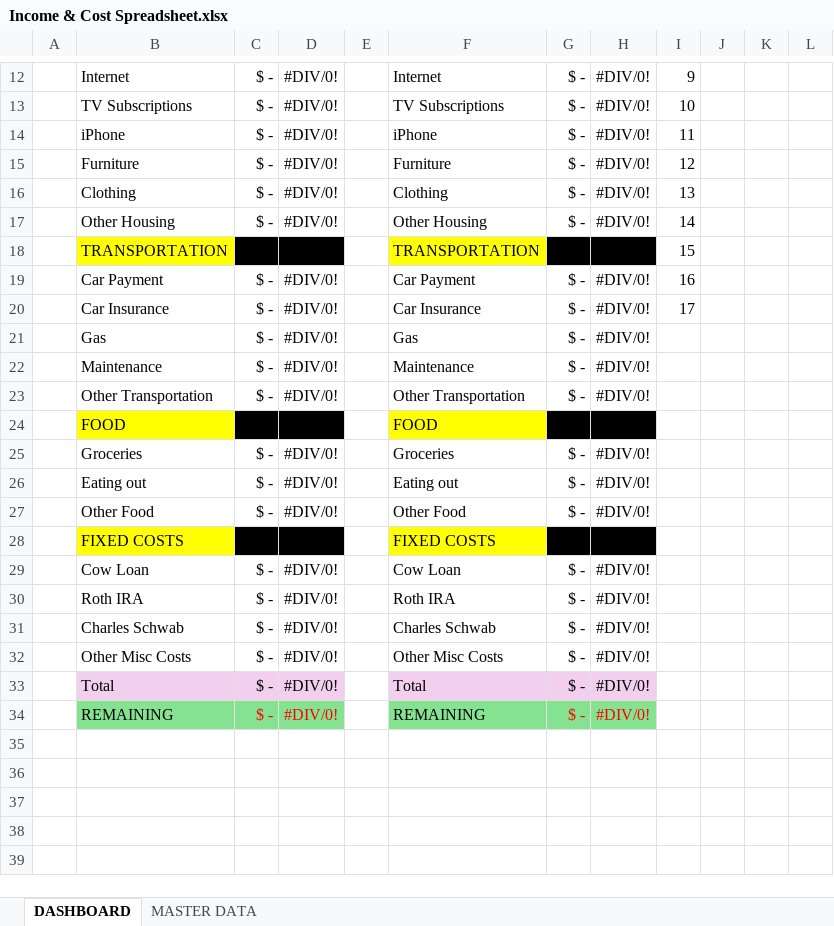
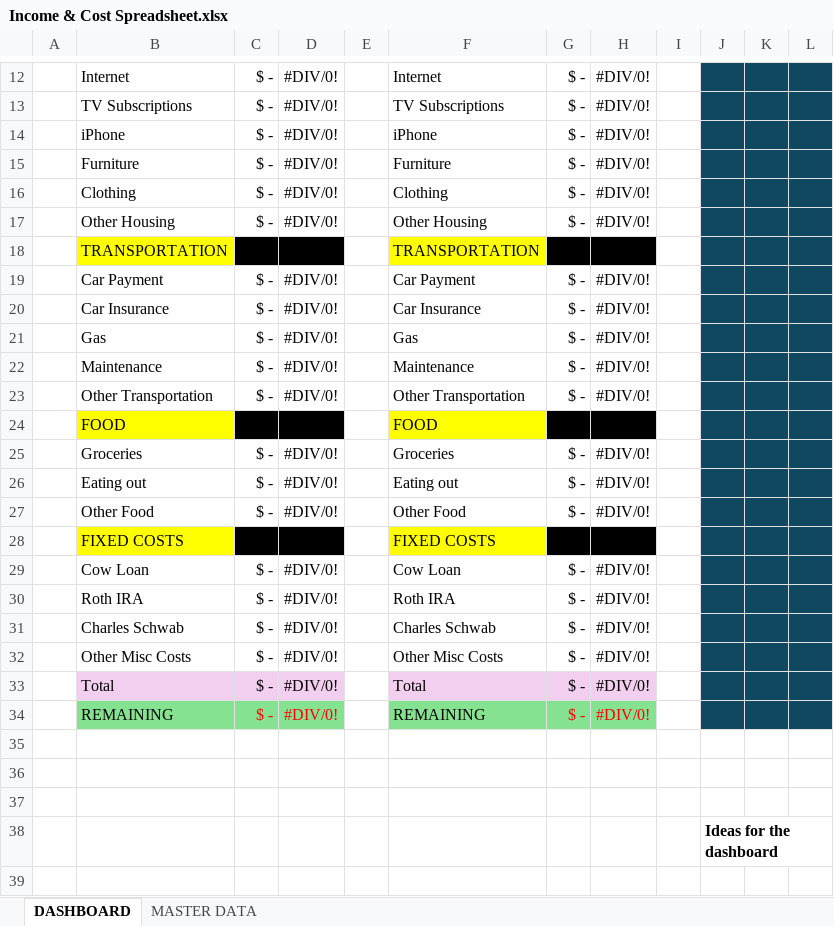
Before and after one commit to nathanwdavis12/Life-Dashboard-with-Nathan-and-Grace, an Excel workbook: Income & Cost Spreadsheet.xlsx, sheet DASHBOARD, drawn as a sheet; only a part is shown, gaps mark what is left out; values as stored, in another font and other column widths than the file's, no borders; the diff covers the shown part only; the diff names each change by its address in the sheet, - before the commit and + after, or states it on an @@ line.

```diff
--- a/Income & Cost Spreadsheet.xlsx (sheet DASHBOARD)
+++ b/Income & Cost Spreadsheet.xlsx (sheet DASHBOARD)
-I12: 9
+I12: (empty)
-J12:L34 fill: none
+J12:L34 fill: #104862
-I13: 10
+I13: (empty)
-I14: 11
+I14: (empty)
-I15: 12
+I15: (empty)
-I16: 13
+I16: (empty)
-I17: 14
+I17: (empty)
-I18: 15
+I18: (empty)
-I19: 16
+I19: (empty)
-I20: 17
+I20: (empty)
+row 35: (empty)
+row 36: (empty)
+row 37: (empty)
+row 38:  |  |  |  |  |  |  |  |  | Ideas for the dashboard
+row 39: (empty)
```
Also changed, not shown: 18 added rows, 1 removed row, 20 edited cells, cell formats and merged cells elsewhere in this sheet.
